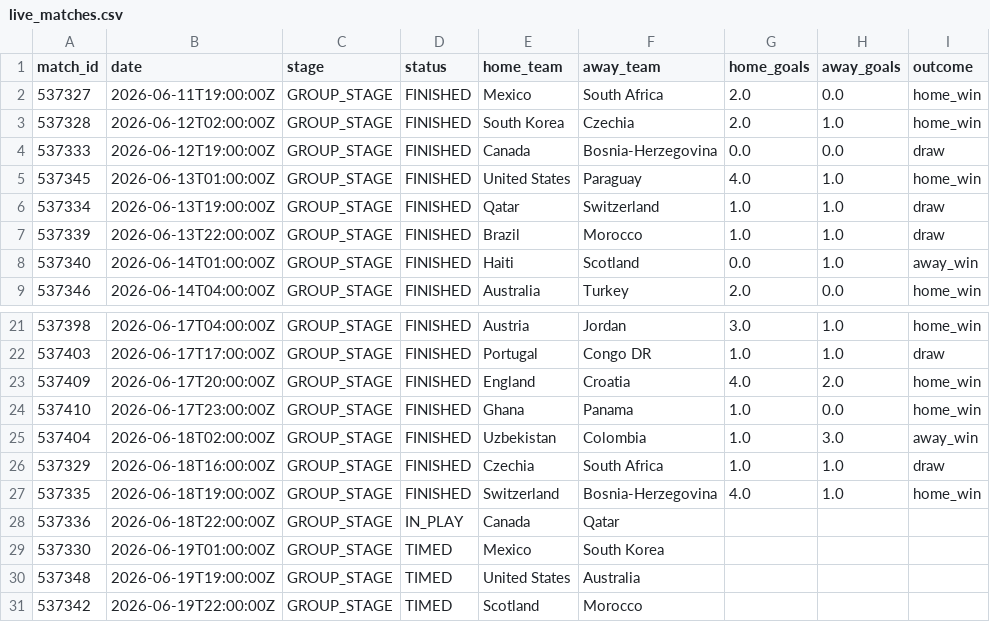
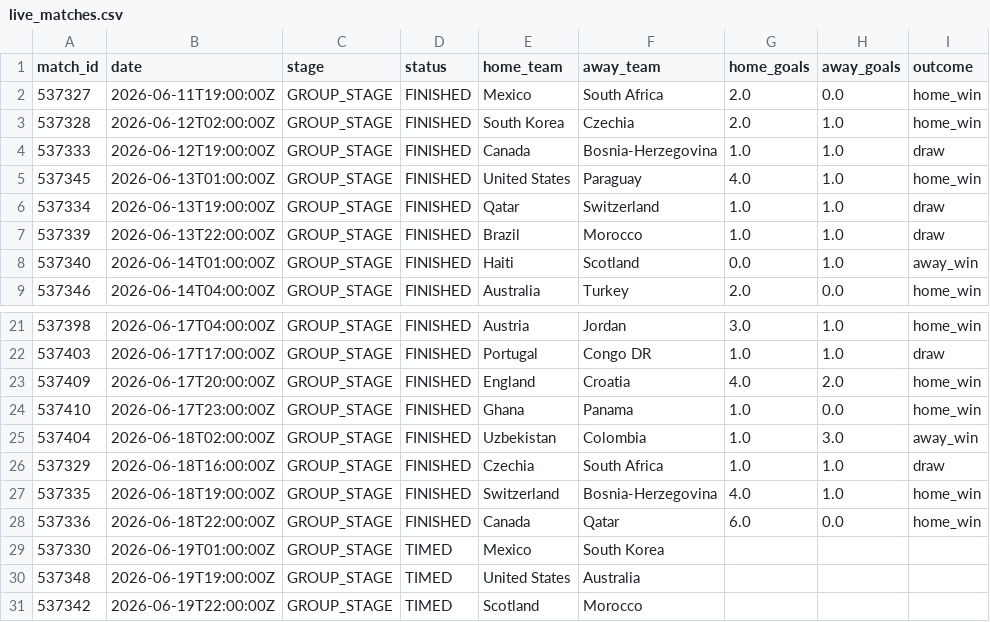
Before and after one commit to ABHIRAMKATARI1289/FIFA-WC-2026, a CSV file: data/processed/live_matches.csv, drawn as a sheet; only a part is shown, gaps mark what is left out.

```diff
--- a/data/processed/live_matches.csv
+++ b/data/processed/live_matches.csv
@@ -3,3 +3,3 @@ match_id,date,stage,status,home_team,away_team,home_goals,away_goals,outcome
 537328,2026-06-12T02:00:00Z,GROUP_STAGE,FINISHED,South Korea,Czechia,2.0,1.0,home_win
-537333,2026-06-12T19:00:00Z,GROUP_STAGE,FINISHED,Canada,Bosnia-Herzegovina,0.0,0.0,draw
+537333,2026-06-12T19:00:00Z,GROUP_STAGE,FINISHED,Canada,Bosnia-Herzegovina,1.0,1.0,draw
 537345,2026-06-13T01:00:00Z,GROUP_STAGE,FINISHED,United States,Paraguay,4.0,1.0,home_win
@@ -27,3 +27,3 @@ match_id,date,stage,status,home_team,away_team,home_goals,away_goals,outcome
 537335,2026-06-18T19:00:00Z,GROUP_STAGE,FINISHED,Switzerland,Bosnia-Herzegovina,4.0,1.0,home_win
-537336,2026-06-18T22:00:00Z,GROUP_STAGE,IN_PLAY,Canada,Qatar,,,
+537336,2026-06-18T22:00:00Z,GROUP_STAGE,FINISHED,Canada,Qatar,6.0,0.0,home_win
 537330,2026-06-19T01:00:00Z,GROUP_STAGE,TIMED,Mexico,South Korea,,,
```
